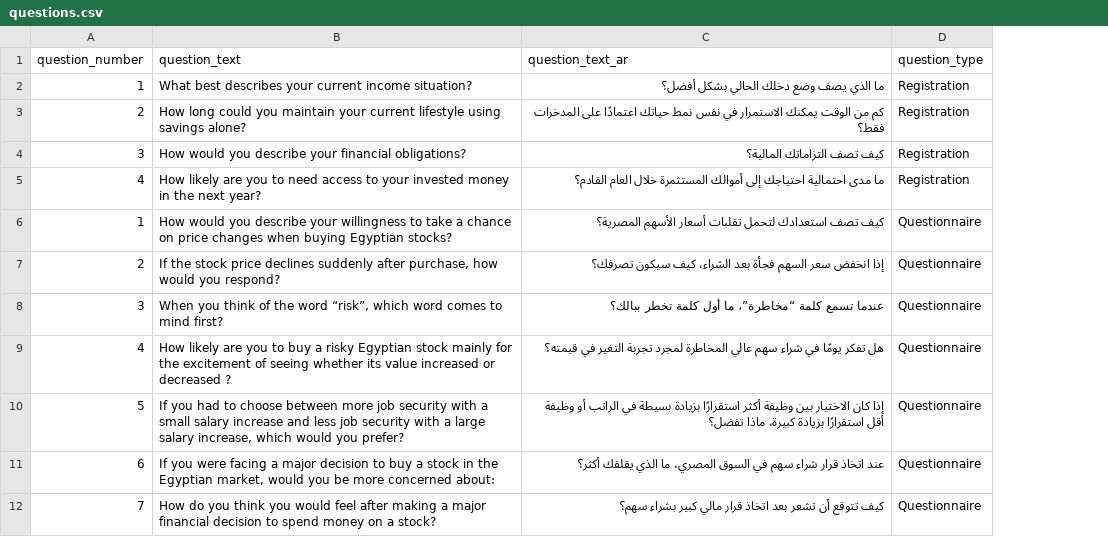
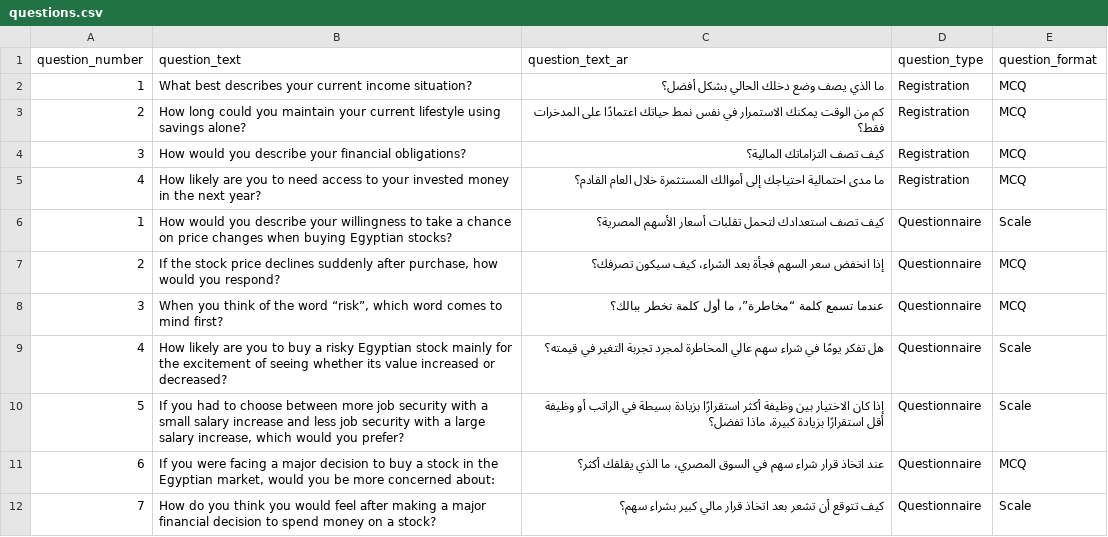
Before and after one commit to mrawanShawkey/istocker, a CSV file: data/database_data/questions.csv, drawn as a sheet; only a part is shown; the diff names each change by its address in the sheet, - before the commit and + after, or states it on an @@ line.

```diff
--- a/data/database_data/questions.csv
+++ b/data/database_data/questions.csv
+column E (question_format), rows 2-12: MCQ | MCQ | MCQ | MCQ | Scale | MCQ | MCQ | Scale | Scale | MCQ | Scale
-B9 (question_text): …increased or decreased ?
+B9 (question_text): …increased or decreased?
```
Also changed, not shown: data/database_data/options.csv, 1 other file.
